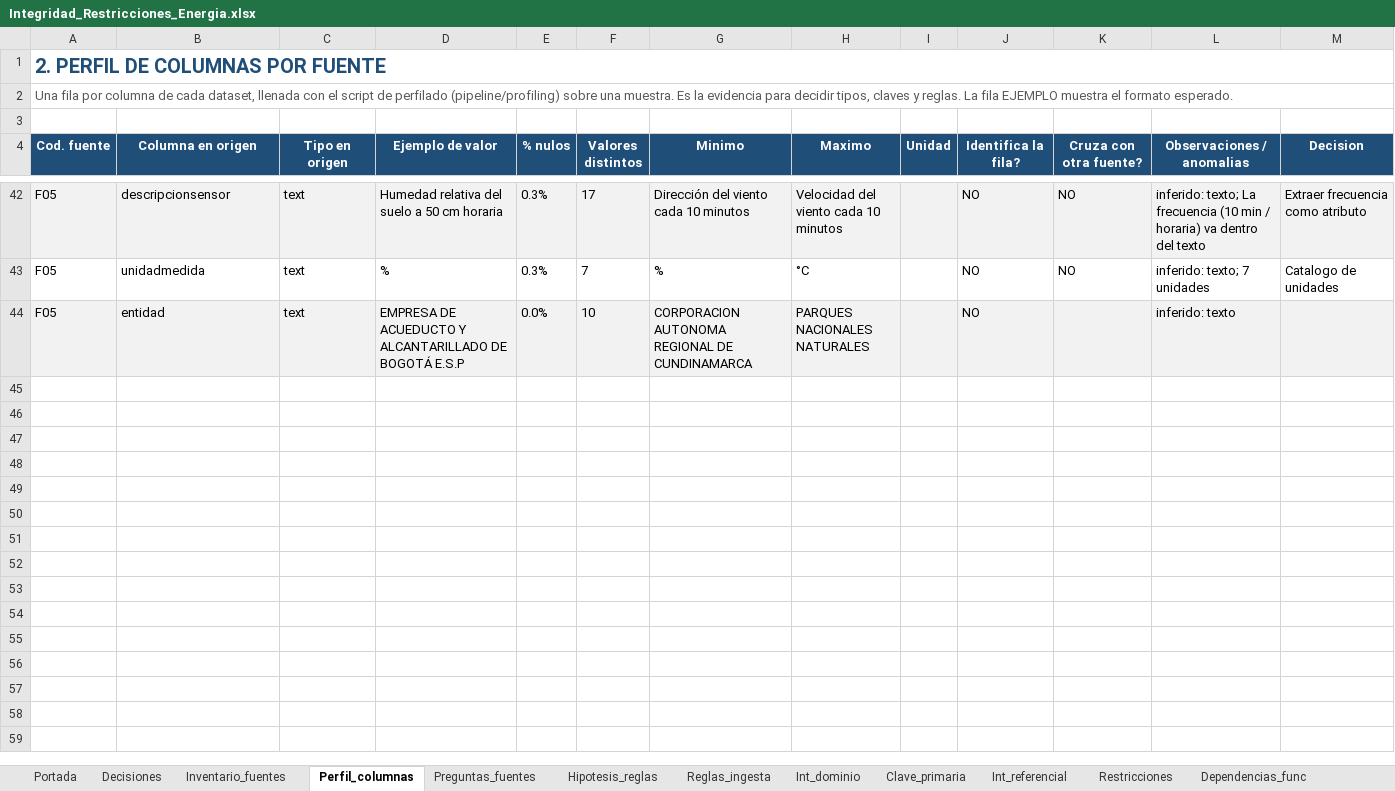
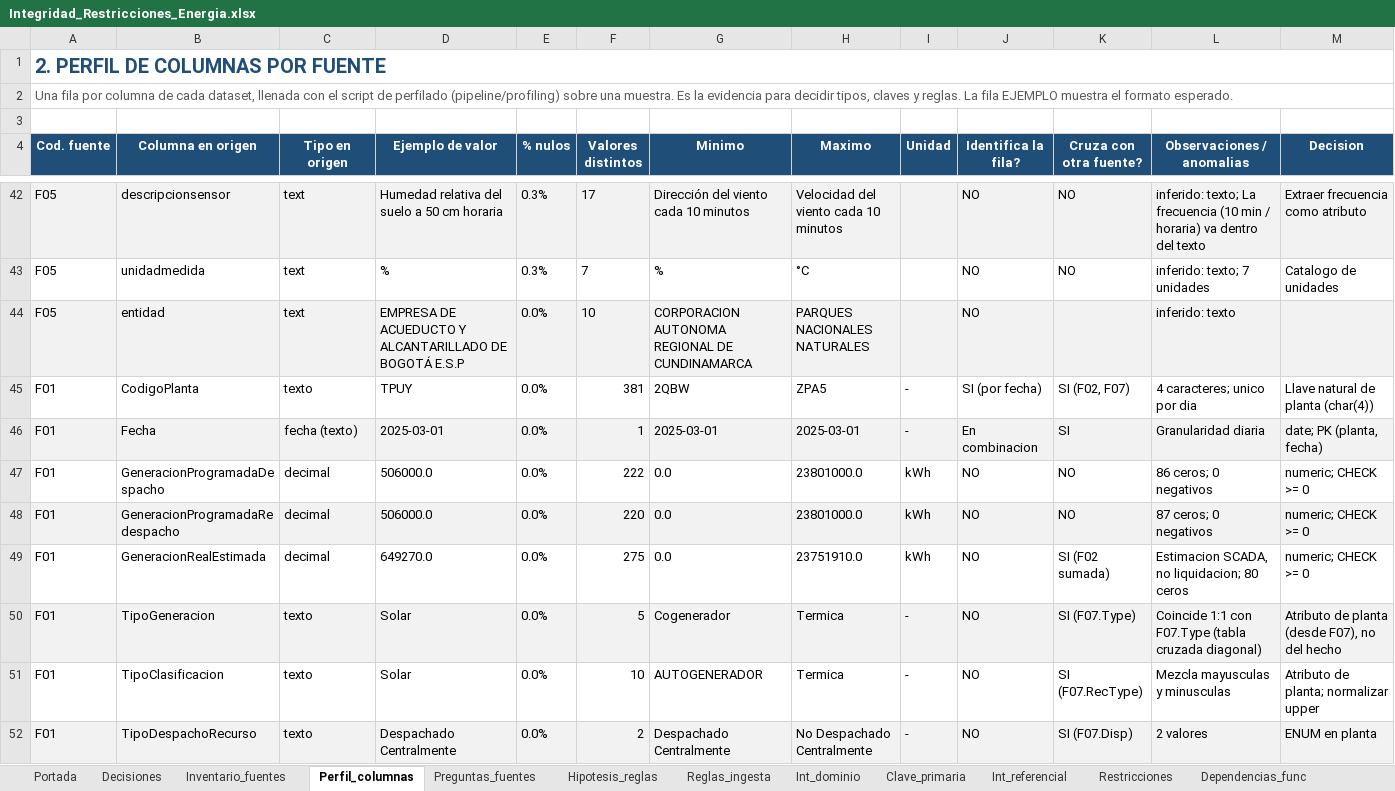
Before and after one commit to Mauro620/energy-colombia, an Excel workbook: docs/Integridad_Restricciones_Energia.xlsx, sheet Perfil_columnas, drawn as a sheet; only a part is shown, gaps mark what is left out; values as stored, in another font and other column widths than the file's, no borders; the diff covers the shown part only; the diff names each change by its address in the sheet, - before the commit and + after, or states it on an @@ line.

```diff
--- a/docs/Integridad_Restricciones_Energia.xlsx (sheet Perfil_columnas)
+++ b/docs/Integridad_Restricciones_Energia.xlsx (sheet Perfil_columnas)
+row 45: F01 | CodigoPlanta | texto | TPUY | 0.0% | 381 | 2QBW | ZPA5 | - | SI (por fecha) | SI (F02, F07) | 4 caracteres; unico por dia | Llave natural de planta (char(4))
+row 46: F01 | Fecha | fecha (texto) | 2025-03-01 | 0.0% | 1 | 2025-03-01 | 2025-03-01 | - | En combinacion | SI | Granularidad diaria | date; PK (planta, fecha)
+row 47: F01 | GeneracionProgramadaDespacho | decimal | 506000.0 | 0.0% | 222 | 0.0 | 23801000.0 | kWh | NO | NO | 86 ceros; 0 negativos | numeric; CHECK >= 0
+row 48: F01 | GeneracionProgramadaRedespacho | decimal | 506000.0 | 0.0% | 220 | 0.0 | 23801000.0 | kWh | NO | NO | 87 ceros; 0 negativos | numeric; CHECK >= 0
+row 49: F01 | GeneracionRealEstimada | decimal | 649270.0 | 0.0% | 275 | 0.0 | 23751910.0 | kWh | NO | SI (F02 sumada) | Estimacion SCADA, no liquidacion; 80 ceros | numeric; CHECK >= 0
+row 50: F01 | TipoGeneracion | texto | Solar | 0.0% | 5 | Cogenerador | Termica | - | NO | SI (F07.Type) | Coincide 1:1 con F07.Type (tabla cruzada diagonal) | Atributo de planta (desde F07), no del hecho
+row 51: F01 | TipoClasificacion | texto | Solar | 0.0% | 10 | AUTOGENERADOR | Termica | - | NO | SI (F07.RecType) | Mezcla mayusculas y minusculas | Atributo de planta; normalizar upper
+row 52: F01 | TipoDespachoRecurso | texto | Despachado Centralmente | 0.0% | 2 | Despachado Centralmente | No Despachado Centralmente | - | NO | SI (F07.Disp) | 2 valores | ENUM en planta
```
Also changed, not shown: 17 added rows elsewhere in this sheet, sheet Int_dominio, sheet Restricciones, sheet Clave_primaria, sheet Int_referencial, sheet Decisiones, sheet Inventario_fuentes, 6 more sheets, 20 other files.
